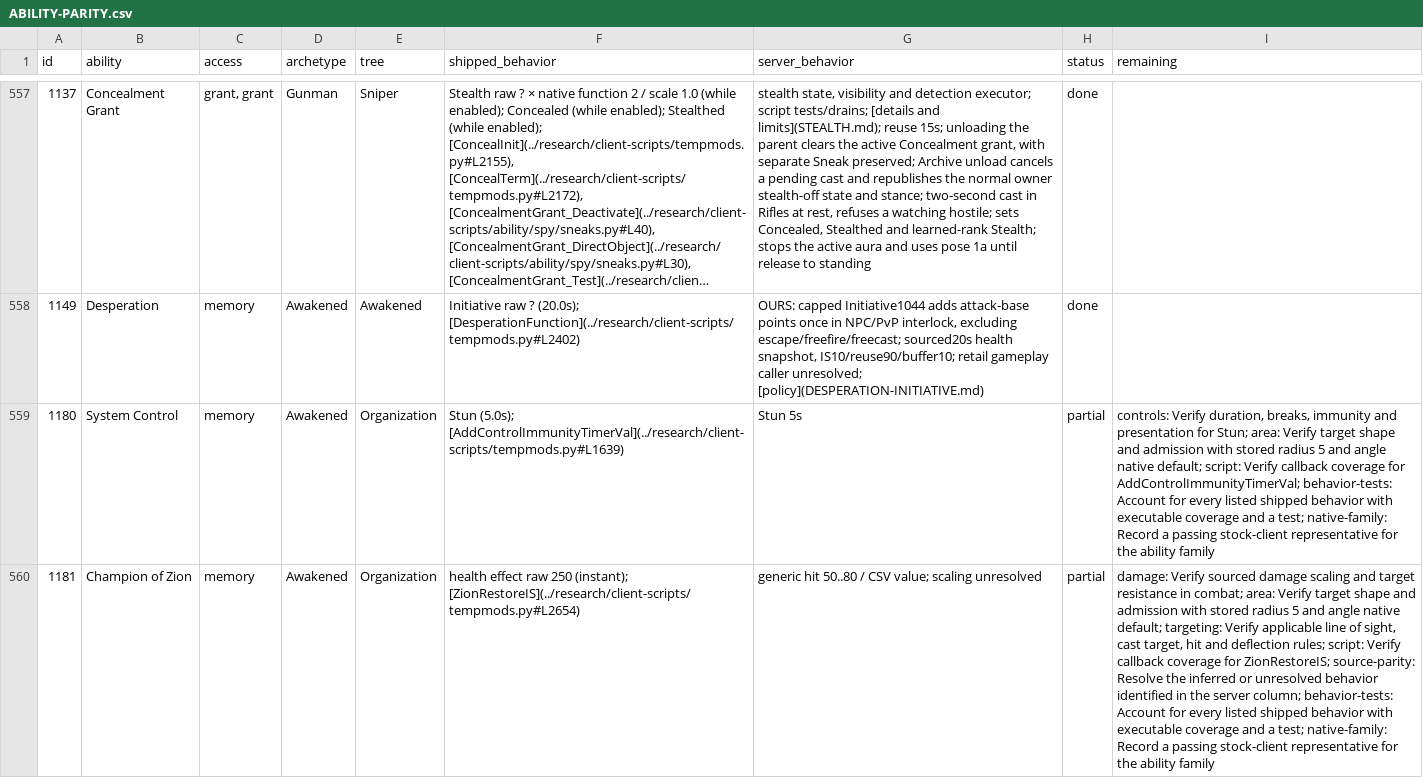
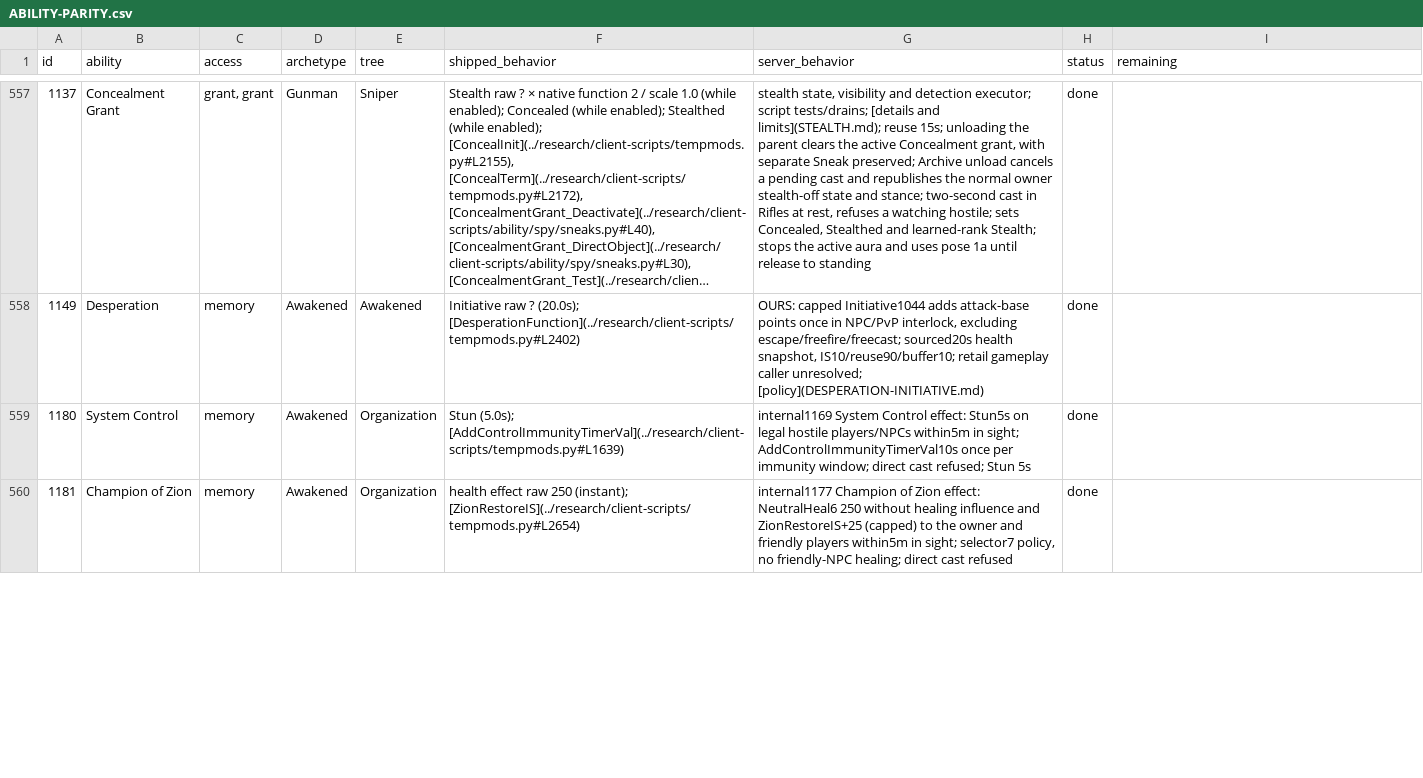
Before and after one commit to kylebrussell/mxo-hd, a CSV file: docs/ABILITY-PARITY.csv, drawn as a sheet; only a part is shown, gaps mark what is left out; long unchanged cells end in …; the diff covers the shown part only; the diff names each change by its address in the sheet, - before the commit and + after, or states it on an @@ line.

```diff
--- a/docs/ABILITY-PARITY.csv
+++ b/docs/ABILITY-PARITY.csv
-G559 (server_behavior): Stun 5s
+G559 (server_behavior): internal1169 System Control effect: Stun5s on legal hostile players/NPCs within5m in sight; AddControlImmunityTimerVal10s once per immunity window; direct cast refused; Stun 5s
-H559:H560 (status): partial
+H559:H560 (status): done
-I559 (remaining): controls: Verify duration, breaks, immunity and presentation for Stun; area: Verify target shape and admission with stored radius 5 and angle native default; script: Verify callback coverage for AddControlImmunityTimerVal; behavior-tests: Account for every listed shipped behavior with executable coverage and a test; native-family: Record a passing stock-client representative for the ability family
+I559 (remaining): (empty)
-G560 (server_behavior): generic hit 50..80 / CSV value; scaling unresolved
+G560 (server_behavior): internal1177 Champion of Zion effect: NeutralHeal6 250 without healing influence and ZionRestoreIS+25 (capped) to the owner and friendly players within5m in sight; selector7 policy, no friendly-NPC healing; direct cast refused
-I560 (remaining): damage: Verify sourced damage scaling and target resistance in combat; area: Verify target shape and admission with stored radius 5 and angle native default; targeting: Verify applicable line of sight, cast target, hit and deflection rules; script: Verify callback coverage for ZionRestoreIS; source-parity: Resolve the inferred or unresolved behavior identified in the server column; behavior-tests: Account for every listed shipped behavior with executable coverage and a test; native-family: Record a passing stock-client representative for the ability family
+I560 (remaining): (empty)
```
Also changed, not shown: 7 edited cells elsewhere in this file, 3 other files.
